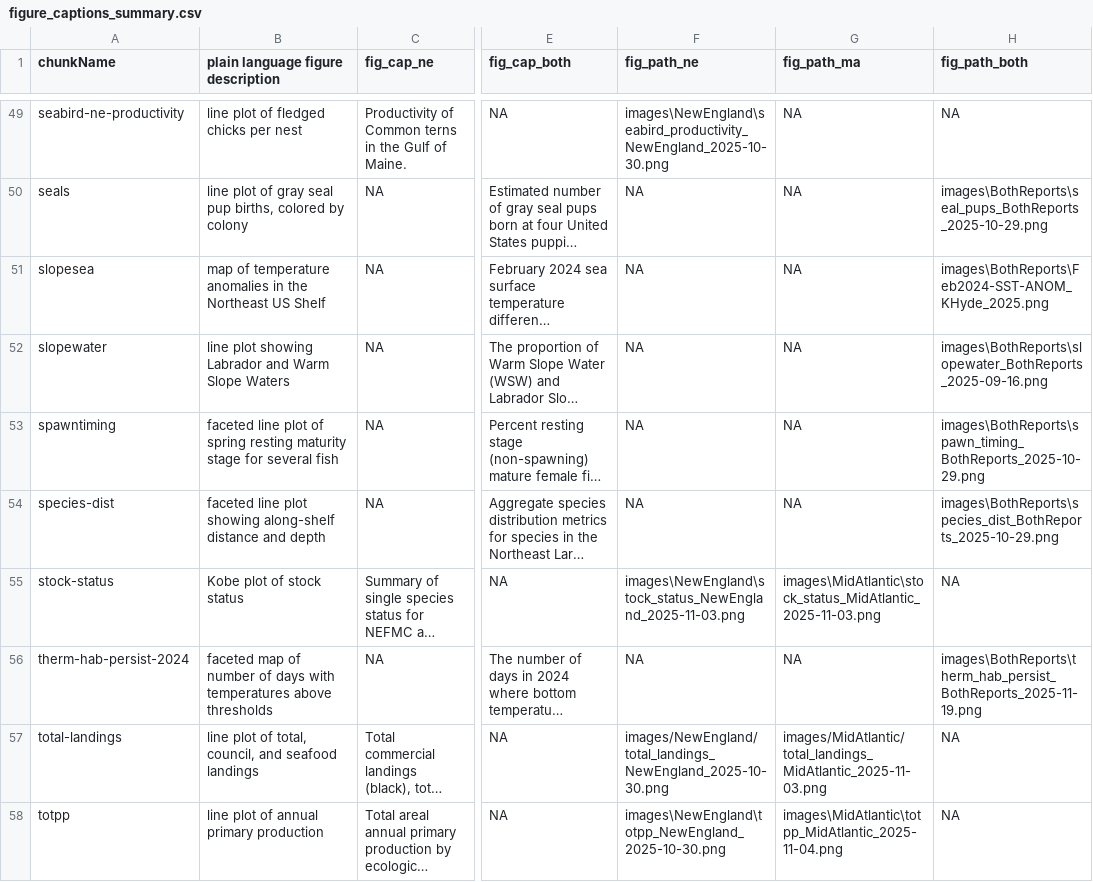
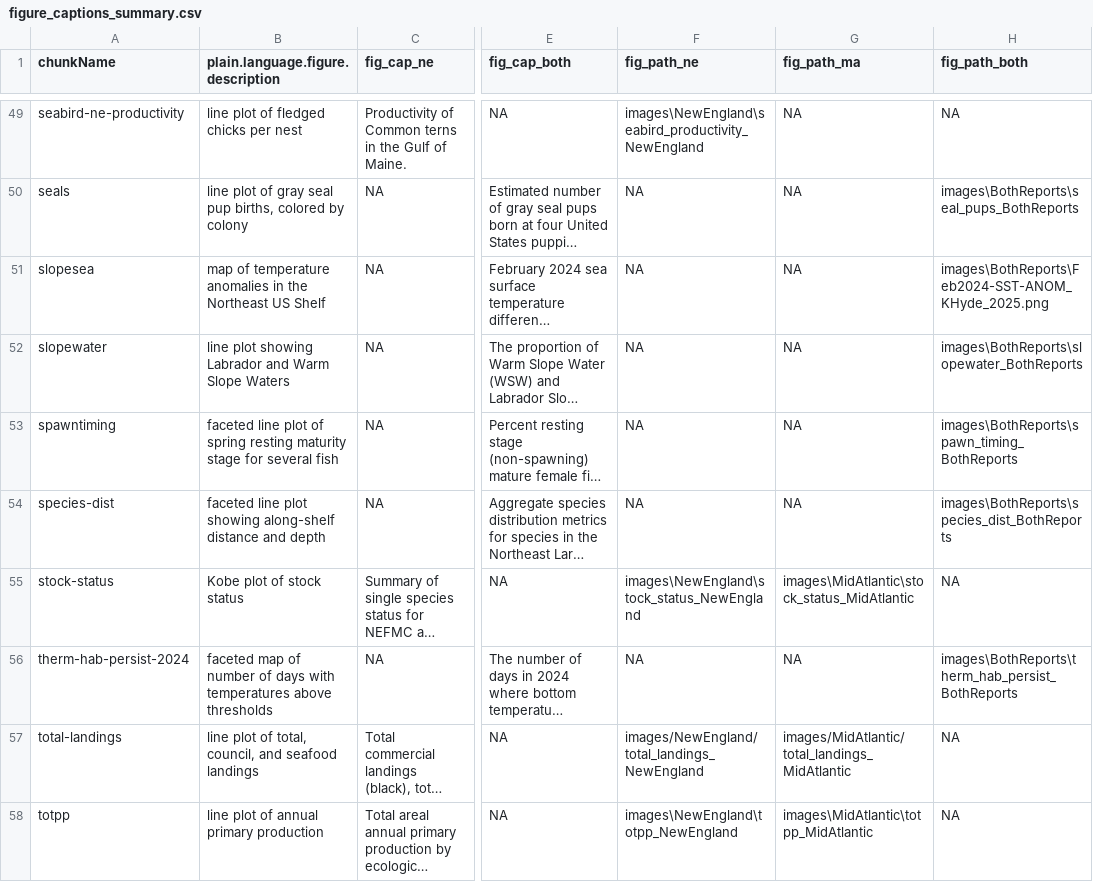
Before and after one commit to NEFSC/READ-EDAB-SOE_reports, a CSV file: utils/figure_captions_summary.csv, drawn as a sheet; only a part is shown, gaps mark what is left out; long unchanged cells end in …; the diff covers the shown part only; the diff names each change by its address in the sheet, - before the commit and + after, or states it on an @@ line.

Commit message:
test knit both regions report, fix file paths

```diff
--- a/utils/figure_captions_summary.csv
+++ b/utils/figure_captions_summary.csv
-B1: plain language figure description
+B1: plain.language.figure.description
-F49 (fig_path_ne): images\NewEngland\seabird_productivity_NewEngland_2025-10-30.png
+F49 (fig_path_ne): images\NewEngland\seabird_productivity_NewEngland
-H50 (fig_path_both): images\BothReports\seal_pups_BothReports_2025-10-29.png
+H50 (fig_path_both): images\BothReports\seal_pups_BothReports
-H52 (fig_path_both): images\BothReports\slopewater_BothReports_2025-09-16.png
+H52 (fig_path_both): images\BothReports\slopewater_BothReports
-H53 (fig_path_both): images\BothReports\spawn_timing_BothReports_2025-10-29.png
+H53 (fig_path_both): images\BothReports\spawn_timing_BothReports
-H54 (fig_path_both): images\BothReports\species_dist_BothReports_2025-10-29.png
+H54 (fig_path_both): images\BothReports\species_dist_BothReports
-F55 (fig_path_ne): images\NewEngland\stock_status_NewEngland_2025-11-03.png
+F55 (fig_path_ne): images\NewEngland\stock_status_NewEngland
-G55 (fig_path_ma): images\MidAtlantic\stock_status_MidAtlantic_2025-11-03.png
+G55 (fig_path_ma): images\MidAtlantic\stock_status_MidAtlantic
-H56 (fig_path_both): images\BothReports\therm_hab_persist_BothReports_2025-11-19.png
+H56 (fig_path_both): images\BothReports\therm_hab_persist_BothReports
-F57 (fig_path_ne): images/NewEngland/total_landings_NewEngland_2025-10-30.png
+F57 (fig_path_ne): images/NewEngland/total_landings_NewEngland
-G57 (fig_path_ma): images/MidAtlantic/total_landings_MidAtlantic_2025-11-03.png
+G57 (fig_path_ma): images/MidAtlantic/total_landings_MidAtlantic
-F58 (fig_path_ne): images\NewEngland\totpp_NewEngland_2025-10-30.png
+F58 (fig_path_ne): images\NewEngland\totpp_NewEngland
-G58 (fig_path_ma): images\MidAtlantic\totpp_MidAtlantic_2025-11-04.png
+G58 (fig_path_ma): images\MidAtlantic\totpp_MidAtlantic
```
Also changed, not shown: 78 edited cells elsewhere in this file, 5 other files.
